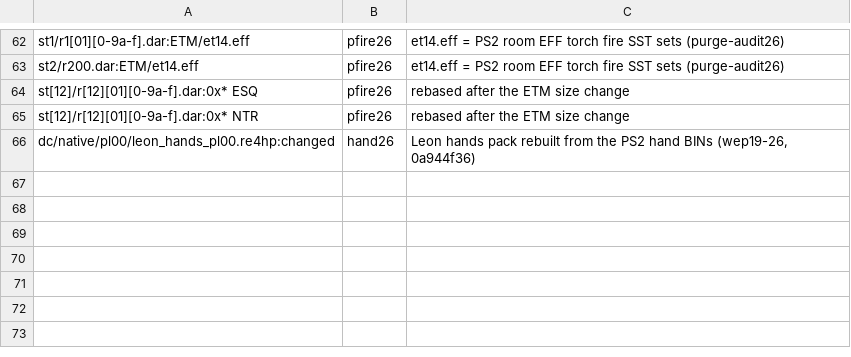
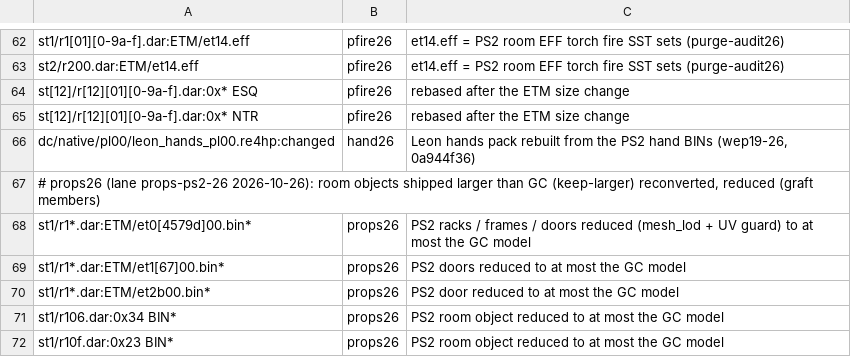
Before and after one commit to lamb2k/re4dc, a TSV file: port/dreamcast/tools/d367/rr/member-claims.tsv, drawn as a sheet; only a part is shown, gaps mark what is left out; the diff names each change by its address in the sheet, - before the commit and + after, or states it on an @@ line.

```diff
--- a/port/dreamcast/tools/d367/rr/member-claims.tsv
+++ b/port/dreamcast/tools/d367/rr/member-claims.tsv
+row 67: # props26 (lane props-ps2-26 2026-10-26): room objects shipped larger than GC (keep-larger) reconverted, reduced (graft members)
+row 68: st1/r1*.dar:ETM/et0[4579d]00.bin* | props26 | PS2 racks / frames / doors reduced (mesh_lod + UV guard) to at most the GC model
+row 69: st1/r1*.dar:ETM/et1[67]00.bin* | props26 | PS2 doors reduced to at most the GC model
+row 70: st1/r1*.dar:ETM/et2b00.bin* | props26 | PS2 door reduced to at most the GC model
+row 71: st1/r106.dar:0x34 BIN* | props26 | PS2 room object reduced to at most the GC model
+row 72: st1/r10f.dar:0x23 BIN* | props26 | PS2 room object reduced to at most the GC model
```
